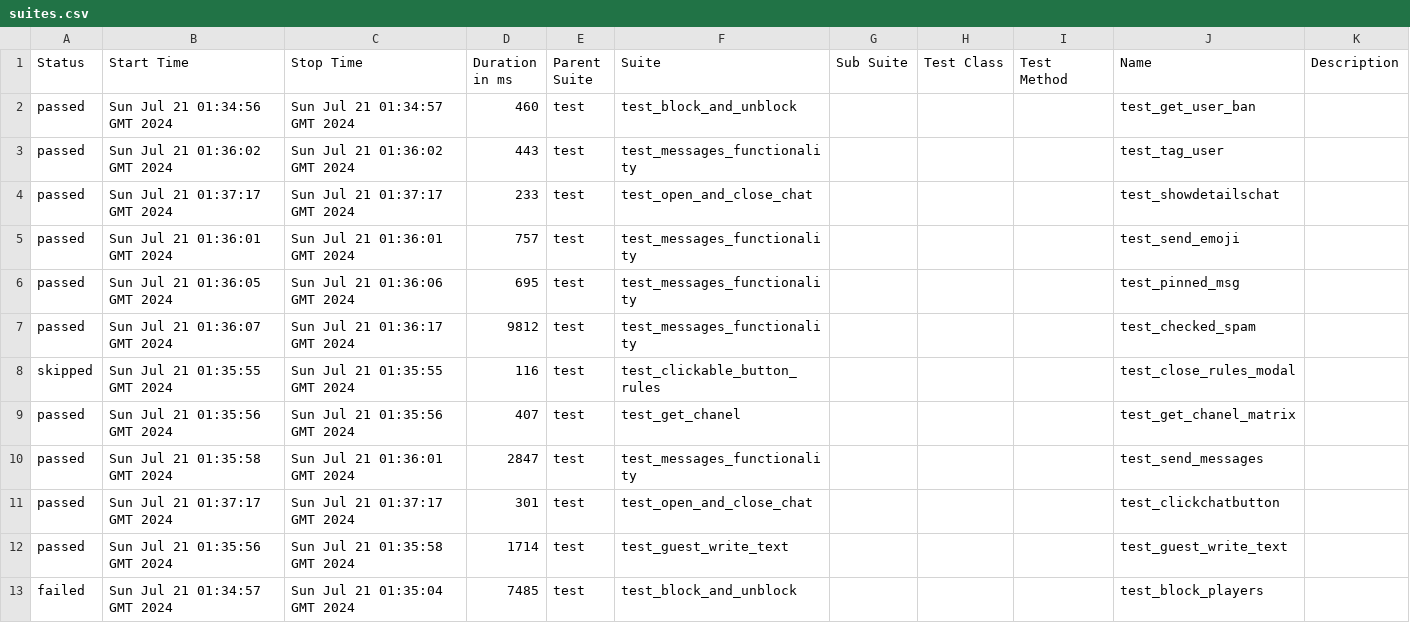
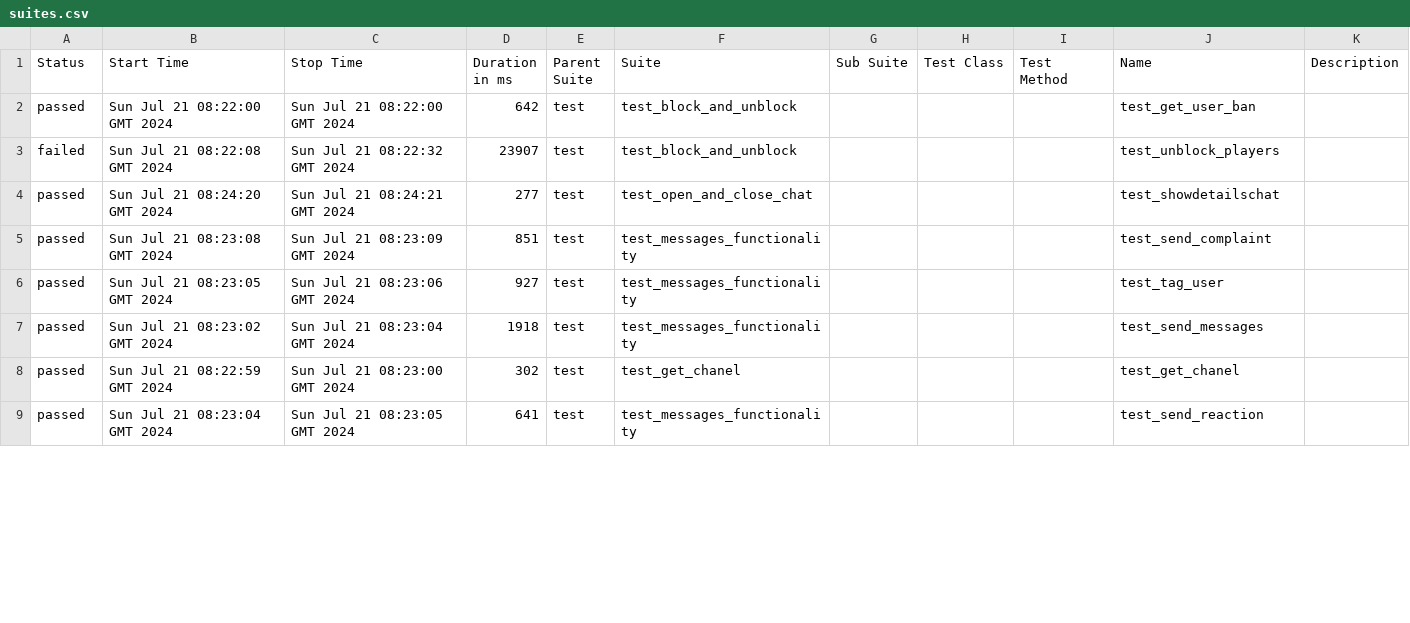
Before and after one commit to VladimirSaf95/ChatProject, a CSV file: data/suites.csv, drawn as a sheet; only a part is shown; the diff covers the shown part only.

Commit message:
Deploying to gh-pages from @ VladimirSaf95/ChatProject@5c9dfaf0f3e9b212525945c294eb8d6911cd460a 🚀

```diff
--- a/data/suites.csv
+++ b/data/suites.csv
@@ -1,13 +1,9 @@
 "Status","Start Time","Stop Time","Duration in ms","Parent Suite","Suite","Sub Suite","Test Class","Test Method","Name","Description"
-"passed","Sun Jul 21 01:34:56 GMT 2024","Sun Jul 21 01:34:57 GMT 2024","460","test","test_block_and_unblock","","","","test_get_user_ban",""
-"passed","Sun Jul 21 01:36:02 GMT 2024","Sun Jul 21 01:36:02 GMT 2024","443","test","test_messages_functionality","","","","test_tag_user",""
-"passed","Sun Jul 21 01:37:17 GMT 2024","Sun Jul 21 01:37:17 GMT 2024","233","test","test_open_and_close_chat","","","","test_showdetailschat",""
-"passed","Sun Jul 21 01:36:01 GMT 2024","Sun Jul 21 01:36:01 GMT 2024","757","test","test_messages_functionality","","","","test_send_emoji",""
-"passed","Sun Jul 21 01:36:05 GMT 2024","Sun Jul 21 01:36:06 GMT 2024","695","test","test_messages_functionality","","","","test_pinned_msg",""
-"passed","Sun Jul 21 01:36:07 GMT 2024","Sun Jul 21 01:36:17 GMT 2024","9812","test","test_messages_functionality","","","","test_checked_spam",""
-"skipped","Sun Jul 21 01:35:55 GMT 2024","Sun Jul 21 01:35:55 GMT 2024","116","test","test_clickable_button_rules","","","","test_close_rules_modal",""
-"passed","Sun Jul 21 01:35:56 GMT 2024","Sun Jul 21 01:35:56 GMT 2024","407","test","test_get_chanel","","","","test_get_chanel_matrix",""
-"passed","Sun Jul 21 01:35:58 GMT 2024","Sun Jul 21 01:36:01 GMT 2024","2847","test","test_messages_functionality","","","","test_send_messages",""
-"passed","Sun Jul 21 01:37:17 GMT 2024","Sun Jul 21 01:37:17 GMT 2024","301","test","test_open_and_close_chat","","","","test_clickchatbutton",""
-"passed","Sun Jul 21 01:35:56 GMT 2024","Sun Jul 21 01:35:58 GMT 2024","1714","test","test_guest_write_text","","","","test_guest_write_text",""
-"failed","Sun Jul 21 01:34:57 GMT 2024","Sun Jul 21 01:35:04 GMT 2024","7485","test","test_block_and_unblock","","","","test_block_players",""
+"passed","Sun Jul 21 08:22:00 GMT 2024","Sun Jul 21 08:22:00 GMT 2024","642","test","test_block_and_unblock","","","","test_get_user_ban",""
+"failed","Sun Jul 21 08:22:08 GMT 2024","Sun Jul 21 08:22:32 GMT 2024","23907","test","test_block_and_unblock","","","","test_unblock_players",""
+"passed","Sun Jul 21 08:24:20 GMT 2024","Sun Jul 21 08:24:21 GMT 2024","277","test","test_open_and_close_chat","","","","test_showdetailschat",""
+"passed","Sun Jul 21 08:23:08 GMT 2024","Sun Jul 21 08:23:09 GMT 2024","851","test","test_messages_functionality","","","","test_send_complaint",""
+"passed","Sun Jul 21 08:23:05 GMT 2024","Sun Jul 21 08:23:06 GMT 2024","927","test","test_messages_functionality","","","","test_tag_user",""
+"passed","Sun Jul 21 08:23:02 GMT 2024","Sun Jul 21 08:23:04 GMT 2024","1918","test","test_messages_functionality","","","","test_send_messages",""
+"passed","Sun Jul 21 08:22:59 GMT 2024","Sun Jul 21 08:23:00 GMT 2024","302","test","test_get_chanel","","","","test_get_chanel",""
+"passed","Sun Jul 21 08:23:04 GMT 2024","Sun Jul 21 08:23:05 GMT 2024","641","test","test_messages_functionality","","","","test_send_reaction",""
```
Also changed, not shown: 6 added rows, 2 removed rows and 44 edited cells elsewhere in this file, data/behaviors.csv, 45 other files.
